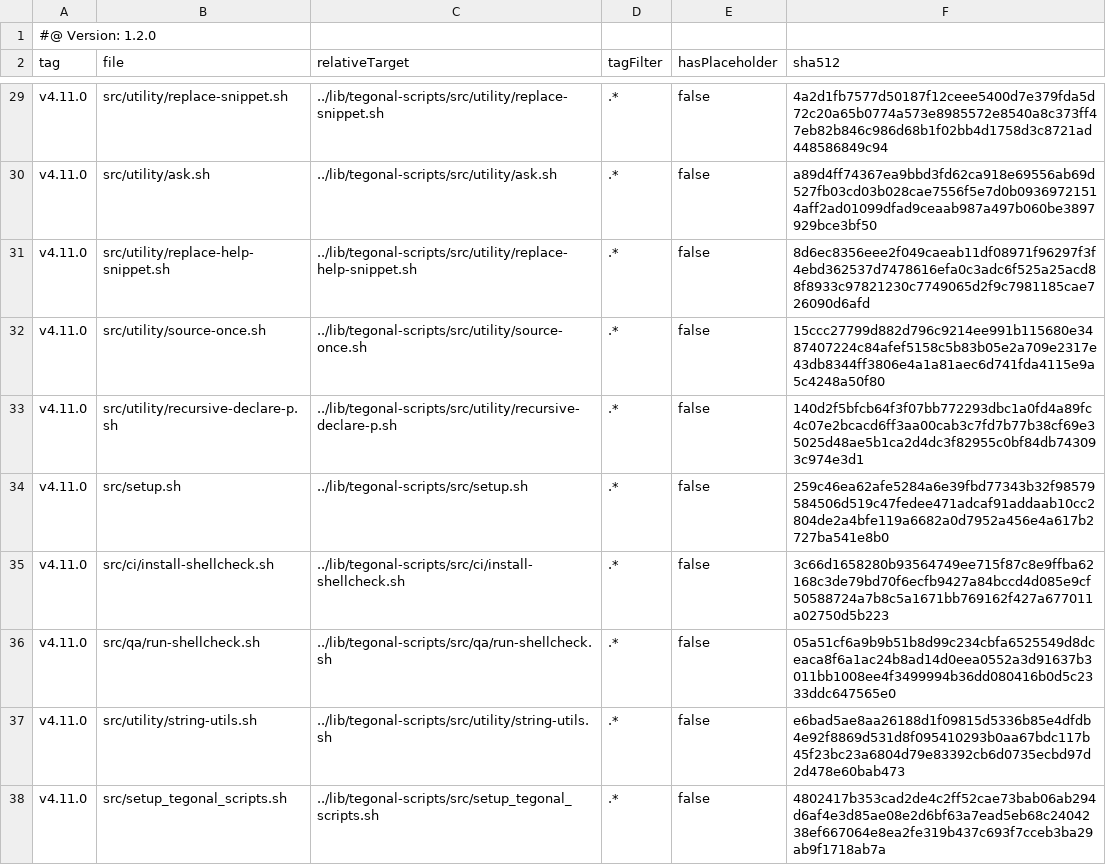
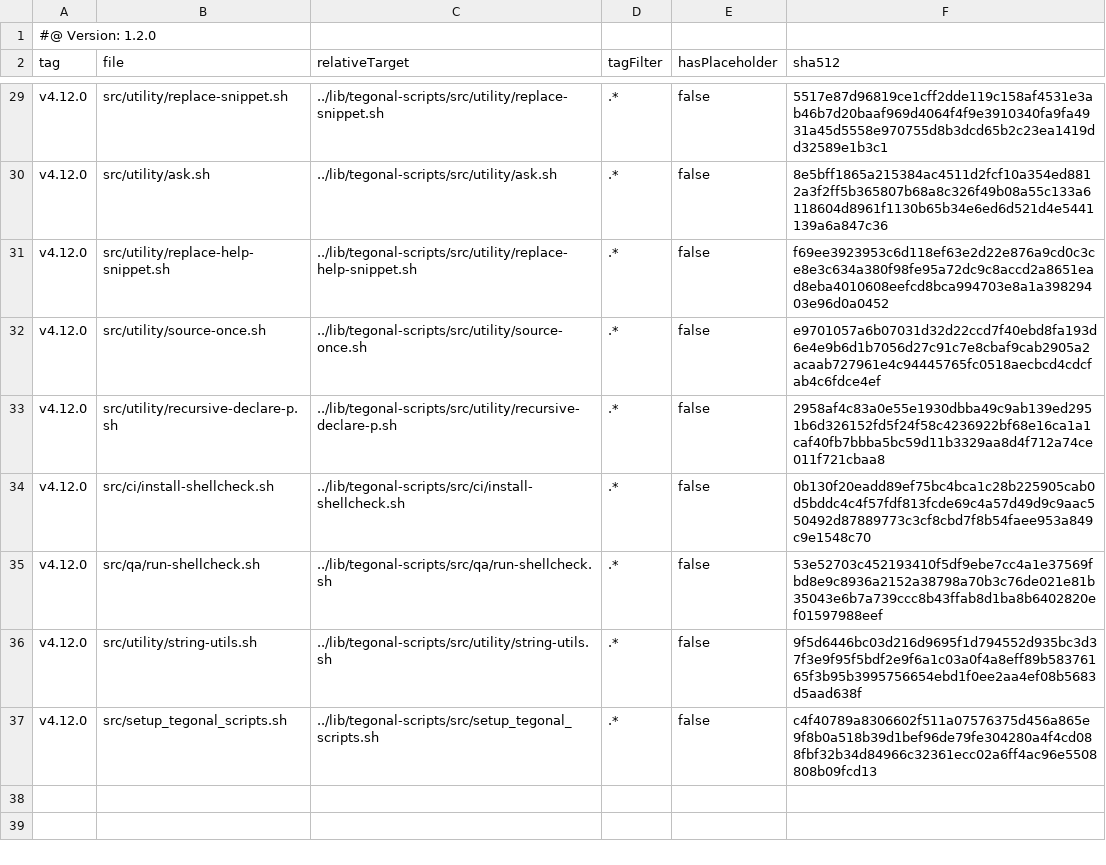
Before and after one commit to tegonal/oss-template, a TSV file: .gt/remotes/tegonal-scripts/pulled.tsv, drawn as a sheet; only a part is shown, gaps mark what is left out; removed rows and columns are numbered as before the commit, all else as after; the diff covers the shown part only; the diff names each change by its address in the sheet, - before the commit and + after, or states it on an @@ line.

Commit message:
introduce dirs.source.sh and switch to setup_tegonal_scripts

```diff
--- a/.gt/remotes/tegonal-scripts/pulled.tsv
+++ b/.gt/remotes/tegonal-scripts/pulled.tsv
-A29:A33 (tag): v4.11.0
+A29:A33 (tag): v4.12.0
-F29 (sha512): 4a2d1fb7577d50187f12ceee5400d7e379fda5d72c20a65b0774a573e8985572e8540a8c373ff47eb82b846c986d68b1f02bb4d1758d3c8721ad448586849c94
+F29 (sha512): 5517e87d96819ce1cff2dde119c158af4531e3ab46b7d20baaf969d4064f4f9e3910340fa9fa4931a45d5558e970755d8b3dcd65b2c23ea1419dd32589e1b3c1
-F30 (sha512): a89d4ff74367ea9bbd3fd62ca918e69556ab69d527fb03cd03b028cae7556f5e7d0b09369721514aff2ad01099dfad9ceaab987a497b060be3897929bce3bf50
+F30 (sha512): 8e5bff1865a215384ac4511d2fcf10a354ed8812a3f2ff5b365807b68a8c326f49b08a55c133a6118604d8961f1130b65b34e6ed6d521d4e5441139a6a847c36
-F31 (sha512): 8d6ec8356eee2f049caeab11df08971f96297f3f4ebd362537d7478616efa0c3adc6f525a25acd88f8933c97821230c7749065d2f9c7981185cae726090d6afd
+F31 (sha512): f69ee3923953c6d118ef63e2d22e876a9cd0c3ce8e3c634a380f98fe95a72dc9c8accd2a8651ead8eba4010608eefcd8bca994703e8a1a39829403e96d0a0452
-F32 (sha512): 15ccc27799d882d796c9214ee991b115680e3487407224c84afef5158c5b83b05e2a709e2317e43db8344ff3806e4a1a81aec6d741fda4115e9a5c4248a50f80
+F32 (sha512): e9701057a6b07031d32d22ccd7f40ebd8fa193d6e4e9b6d1b7056d27c91c7e8cbaf9cab2905a2acaab727961e4c94445765fc0518aecbcd4cdcfab4c6fdce4ef
-F33 (sha512): 140d2f5bfcb64f3f07bb772293dbc1a0fd4a89fc4c07e2bcacd6ff3aa00cab3c7fd7b77b38cf69e35025d48ae5b1ca2d4dc3f82955c0bf84db743093c974e3d1
+F33 (sha512): 2958af4c83a0e55e1930dbba49c9ab139ed2951b6d326152fd5f24f58c4236922bf68e16ca1a1caf40fb7bbba5bc59d11b3329aa8d4f712a74ce011f721cbaa8
-row 34: v4.11.0 | src/setup.sh | ../lib/tegonal-scripts/src/setup.sh | .* | false | 259c46ea62afe5284a6e39fbd77343b32f98579584506d519c47fedee471adcaf91addaab10cc2804de2a4bfe119a6682a0d7952a456e4a617b2727ba541e8b0
-A34:A37 (tag): v4.11.0
+A34:A37 (tag): v4.12.0
-F34 (sha512): 3c66d1658280b93564749ee715f87c8e9ffba62168c3de79bd70f6ecfb9427a84bccd4d085e9cf50588724a7b8c5a1671bb769162f427a677011a02750d5b223
+F34 (sha512): 0b130f20eadd89ef75bc4bca1c28b225905cab0d5bddc4c4f57fdf813fcde69c4a57d49d9c9aac550492d87889773c3cf8cbd7f8b54faee953a849c9e1548c70
-F35 (sha512): 05a51cf6a9b9b51b8d99c234cbfa6525549d8dceaca8f6a1ac24b8ad14d0eea0552a3d91637b3011bb1008ee4f3499994b36dd080416b0d5c2333ddc647565e0
+F35 (sha512): 53e52703c452193410f5df9ebe7cc4a1e37569fbd8e9c8936a2152a38798a70b3c76de021e81b35043e6b7a739ccc8b43ffab8d1ba8b6402820ef01597988eef
-F36 (sha512): e6bad5ae8aa26188d1f09815d5336b85e4dfdb4e92f8869d531d8f095410293b0aa67bdc117b45f23bc23a6804d79e83392cb6d0735ecbd97d2d478e60bab473
+F36 (sha512): 9f5d6446bc03d216d9695f1d794552d935bc3d37f3e9f95f5bdf2e9f6a1c03a0f4a8eff89b58376165f3b95b3995756654ebd1f0ee2aa4ef08b5683d5aad638f
-F37 (sha512): 4802417b353cad2de4c2ff52cae73bab06ab294d6af4e3d85ae08e2d6bf63a7ead5eb68c2404238ef667064e8ea2fe319b437c693f7cceb3ba29ab9f1718ab7a
+F37 (sha512): c4f40789a8306602f511a07576375d456a865e9f8b0a518b39d1bef96de79fe304280a4f4cd088fbf32b34d84966c32361ecc02a6ff4ac96e5508808b09fcd13
```
Also changed, not shown: 52 edited cells elsewhere in this file, 7 other files.
